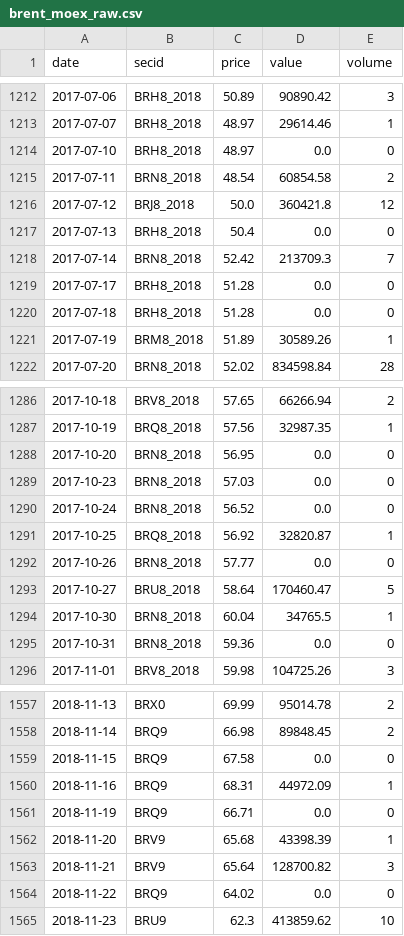
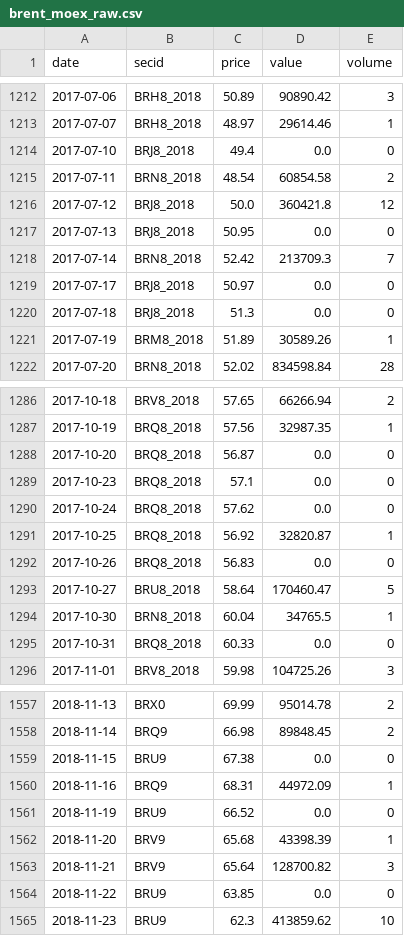
Before and after one commit to davidovaevgeshua-cloud/imoex-dashboard, a CSV file: data/brent_moex_raw.csv, drawn as a sheet; only a part is shown, gaps mark what is left out; the diff covers the shown part only.

```diff
--- a/data/brent_moex_raw.csv
+++ b/data/brent_moex_raw.csv
@@ -1213,9 +1213,9 @@ date,secid,price,value,volume
 2017-07-07,BRH8_2018,48.97,29614.46,1
-2017-07-10,BRH8_2018,48.97,0.0,0
+2017-07-10,BRJ8_2018,49.4,0.0,0
 2017-07-11,BRN8_2018,48.54,60854.58,2
 2017-07-12,BRJ8_2018,50.0,360421.8,12
-2017-07-13,BRH8_2018,50.4,0.0,0
+2017-07-13,BRJ8_2018,50.95,0.0,0
 2017-07-14,BRN8_2018,52.42,213709.3,7
-2017-07-17,BRH8_2018,51.28,0.0,0
-2017-07-18,BRH8_2018,51.28,0.0,0
+2017-07-17,BRJ8_2018,50.97,0.0,0
+2017-07-18,BRJ8_2018,51.3,0.0,0
 2017-07-19,BRM8_2018,51.89,30589.26,1
@@ -1287,10 +1287,10 @@ date,secid,price,value,volume
 2017-10-19,BRQ8_2018,57.56,32987.35,1
-2017-10-20,BRN8_2018,56.95,0.0,0
-2017-10-23,BRN8_2018,57.03,0.0,0
-2017-10-24,BRN8_2018,56.52,0.0,0
+2017-10-20,BRQ8_2018,56.87,0.0,0
+2017-10-23,BRQ8_2018,57.1,0.0,0
+2017-10-24,BRQ8_2018,57.62,0.0,0
 2017-10-25,BRQ8_2018,56.92,32820.87,1
-2017-10-26,BRN8_2018,57.77,0.0,0
+2017-10-26,BRQ8_2018,56.83,0.0,0
 2017-10-27,BRU8_2018,58.64,170460.47,5
 2017-10-30,BRN8_2018,60.04,34765.5,1
-2017-10-31,BRN8_2018,59.36,0.0,0
+2017-10-31,BRQ8_2018,60.33,0.0,0
 2017-11-01,BRV8_2018,59.98,104725.26,3
@@ -1558,8 +1558,8 @@ date,secid,price,value,volume
 2018-11-14,BRQ9,66.98,89848.45,2
-2018-11-15,BRQ9,67.58,0.0,0
+2018-11-15,BRU9,67.38,0.0,0
 2018-11-16,BRQ9,68.31,44972.09,1
-2018-11-19,BRQ9,66.71,0.0,0
+2018-11-19,BRU9,66.52,0.0,0
 2018-11-20,BRV9,65.68,43398.39,1
 2018-11-21,BRV9,65.64,128700.82,3
-2018-11-22,BRQ9,64.02,0.0,0
+2018-11-22,BRU9,63.85,0.0,0
 2018-11-23,BRU9,62.3,413859.62,10
```
Also changed, not shown: 1 added row and 107 edited cells elsewhere in this file, data/backtest_equity.csv, data/backtest_positions.csv, 19 other files.
